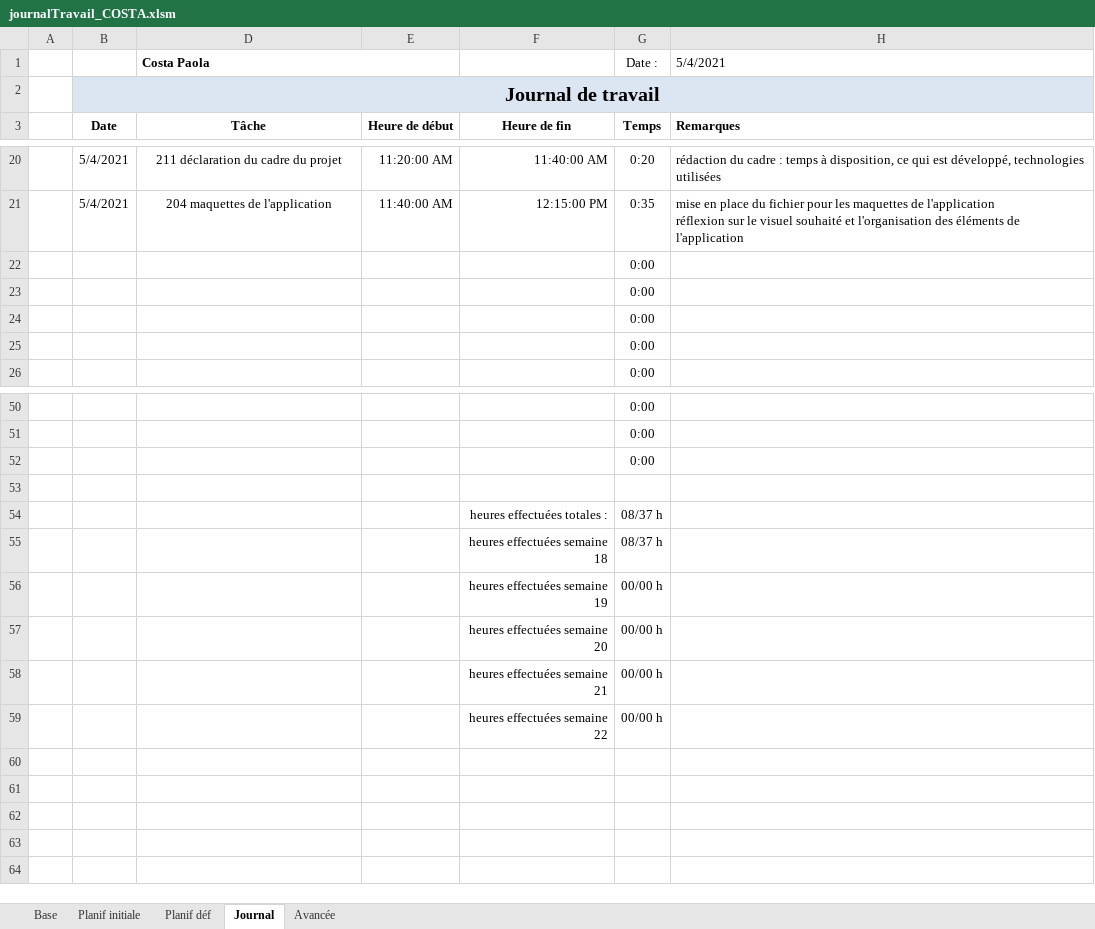
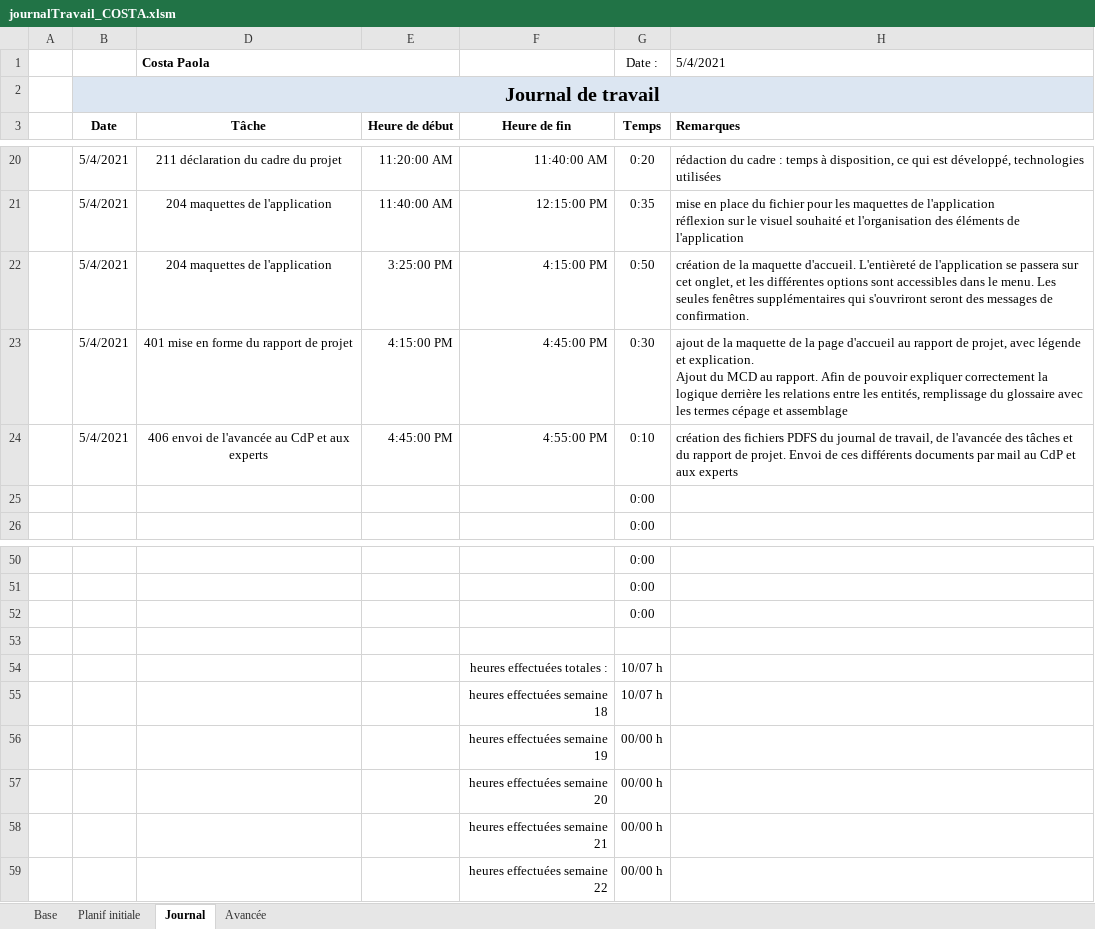
Before and after one commit to AhVen98/TPI_gestionCaveAVin, an Excel workbook: docs_avec_modification/journalTravail_COSTA.xlsm, sheet Journal, drawn as a sheet; only a part is shown, gaps mark what is left out; values as stored, in another font and other column widths than the file's, no borders; conditional formats not drawn; removed rows and columns are numbered as before the commit, all else as after; ↵ is a line break in a cell; the diff names each change by its address in the sheet, - before the commit and + after, or states it on an @@ line.

Commit message:
mise à jour du journal de travail

```diff
--- a/docs_avec_modification/journalTravail_COSTA.xlsm (sheet Journal)
+++ b/docs_avec_modification/journalTravail_COSTA.xlsm (sheet Journal)
-sheet tab: Planif déf
-row 22:  |  |  |  |  | 0:00
-row 23:  |  |  |  |  | 0:00
-row 24:  |  |  |  |  | 0:00
+row 22:  | 5/4/2021 | 204 maquettes de l'application | 3:25:00 PM | 4:15:00 PM | 0:50 | création de la maquette d'accueil. L'entièreté de l'application se passera sur cet onglet, et les différentes options sont accessibles dans le menu. Les seules fenêtres supplémentaires qui s'ouvriront seront des messages de confirmation.
+row 23:  | 5/4/2021 | 401 mise en forme du rapport de projet | 4:15:00 PM | 4:45:00 PM | 0:30 | ajout de la maquette de la page d'accueil au rapport de projet, avec légende et explication. ↵ Ajout du MCD au rapport. Afin de pouvoir expliquer correctement la logique derrière les relations entre les entités, remplissage du glossaire avec les termes cépage et assemblage
+row 24:  | 5/4/2021 | 406 envoi de l'avancée au CdP et aux experts | 4:45:00 PM | 4:55:00 PM | 0:10 | création des fichiers PDFS du journal de travail, de l'avancée des tâches et du rapport de projet. Envoi de ces différents documents par mail au CdP et aux experts
-G54:G55 (Temps): 08/37 h
+G54:G55 (Temps): 10/07 h
```
Also changed, not shown: sheet Avancée, hidden cells.
